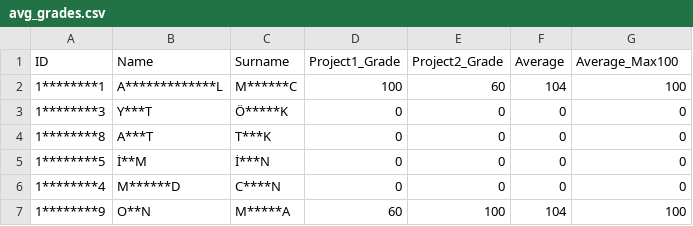
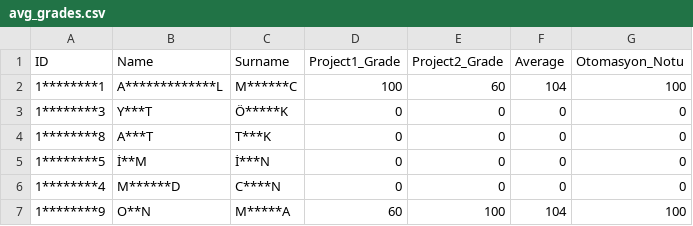
Before and after one commit to gusanmaz/BMB311_OS_2023, a CSV file: avg_grades.csv, drawn as a sheet; only a part is shown.

Commit message:
Update avg_grades.csv

```diff
--- a/avg_grades.csv
+++ b/avg_grades.csv
@@ -1,2 +1,2 @@
-ID,Name,Surname,Project1_Grade,Project2_Grade,Average,Average_Max100
+ID,Name,Surname,Project1_Grade,Project2_Grade,Average,Otomasyon_Notu
 1********1,A*************L,M******C,100,60,104,100
```
